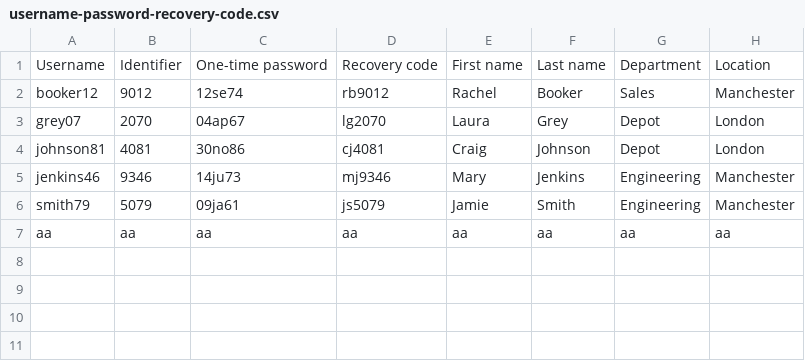
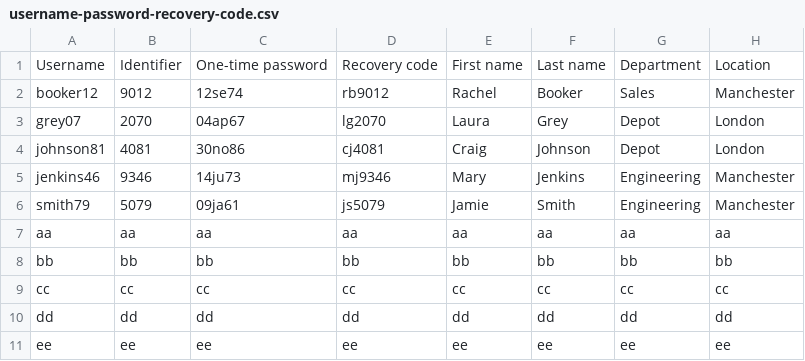
Before and after one commit to martinezcaro92/EjemplosClaseJava_2526, a CSV file: src/main/java/com/programacion/ejemplosclasejava_2526/IO/texto/EjercicioCSV/username-password-recovery-code.csv, drawn as a sheet; the diff names each change by its address in the sheet, - before the commit and + after, or states it on an @@ line.

```diff
--- a/src/main/java/com/programacion/ejemplosclasejava_2526/IO/texto/EjercicioCSV/username-password-recovery-code.csv
+++ b/src/main/java/com/programacion/ejemplosclasejava_2526/IO/texto/EjercicioCSV/username-password-recovery-code.csv
+row 8: bb | bb | bb | bb | bb | bb | bb | bb
+row 9: cc | cc | cc | cc | cc | cc | cc | cc
+row 10: dd | dd | dd | dd | dd | dd | dd | dd
+row 11: ee | ee | ee | ee | ee | ee | ee | ee
```
Also changed, not shown: 1 other file.
